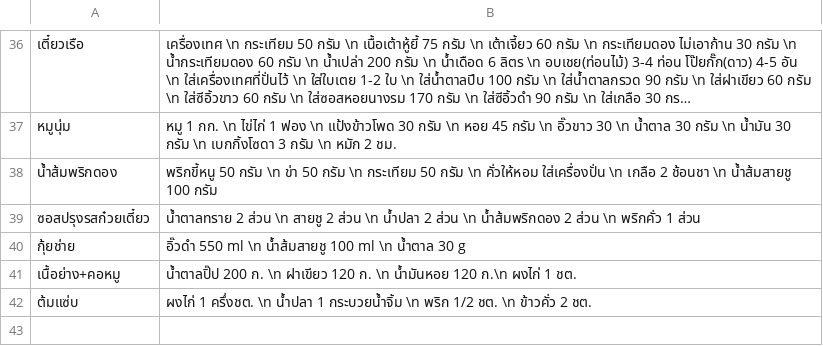
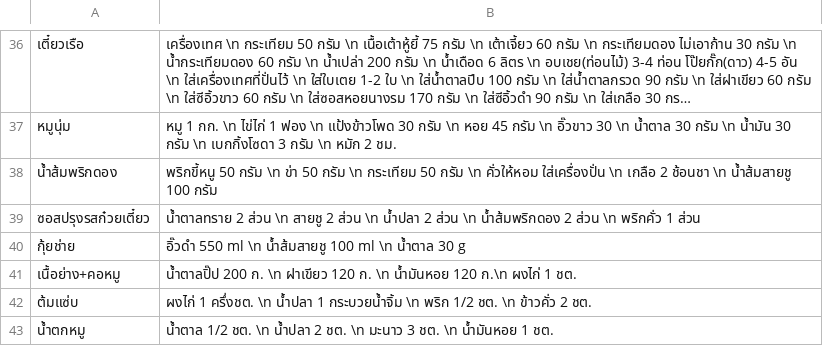
Before and after one commit to tanbossnaja/recipes, a CSV file: static/media/recipes.038f430e00f43a4df92f.csv (was static/media/recipes.9e3a31e26b168e6124c6.csv), drawn as a sheet; only a part is shown, gaps mark what is left out; long unchanged cells end in …; the diff names each change by its address in the sheet, - before the commit and + after, or states it on an @@ line.

```diff
--- a/static/media/recipes.9e3a31e26b168e6124c6.csv
+++ b/static/media/recipes.038f430e00f43a4df92f.csv
+row 43: น้ำตกหมู | น้ำตาล 1/2 ชต. \n น้ำปลา 2 ชต. \n มะนาว 3 ชต. \n น้ำมันหอย 1 ชต.
```
Also changed, not shown: 7 other files.
